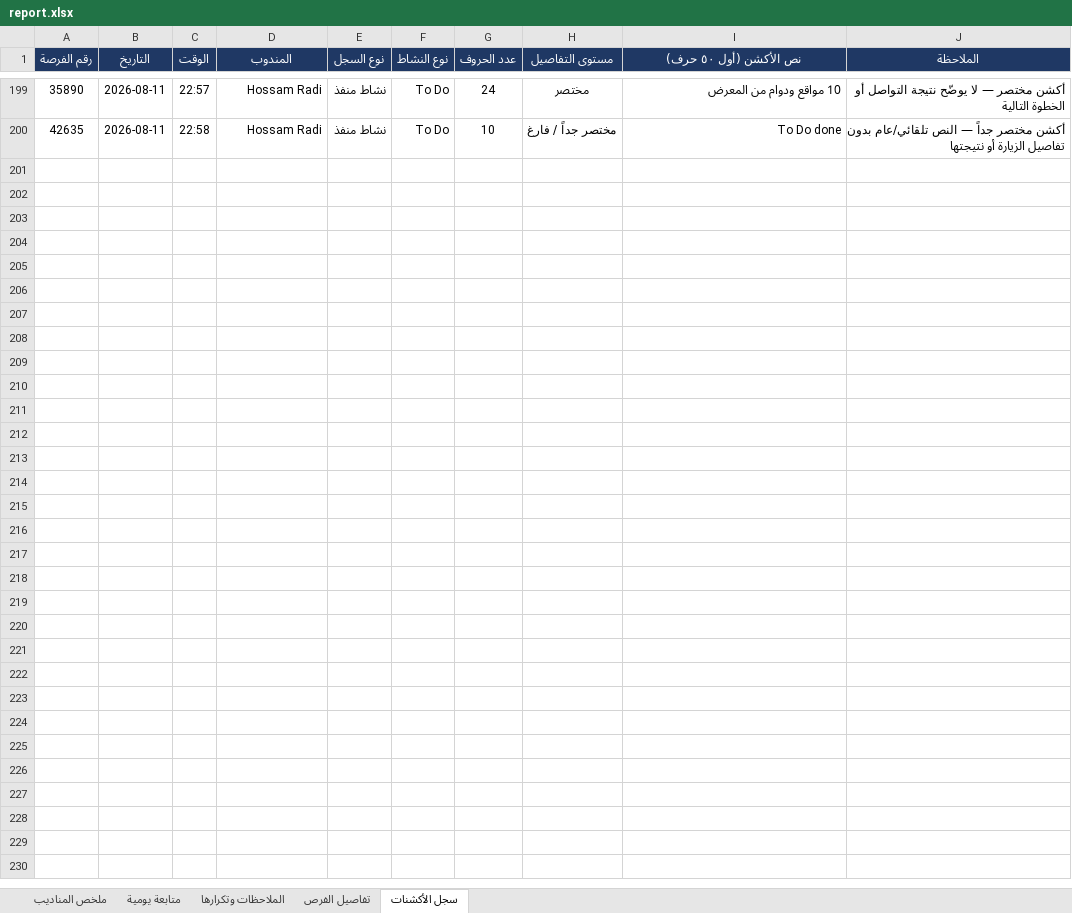
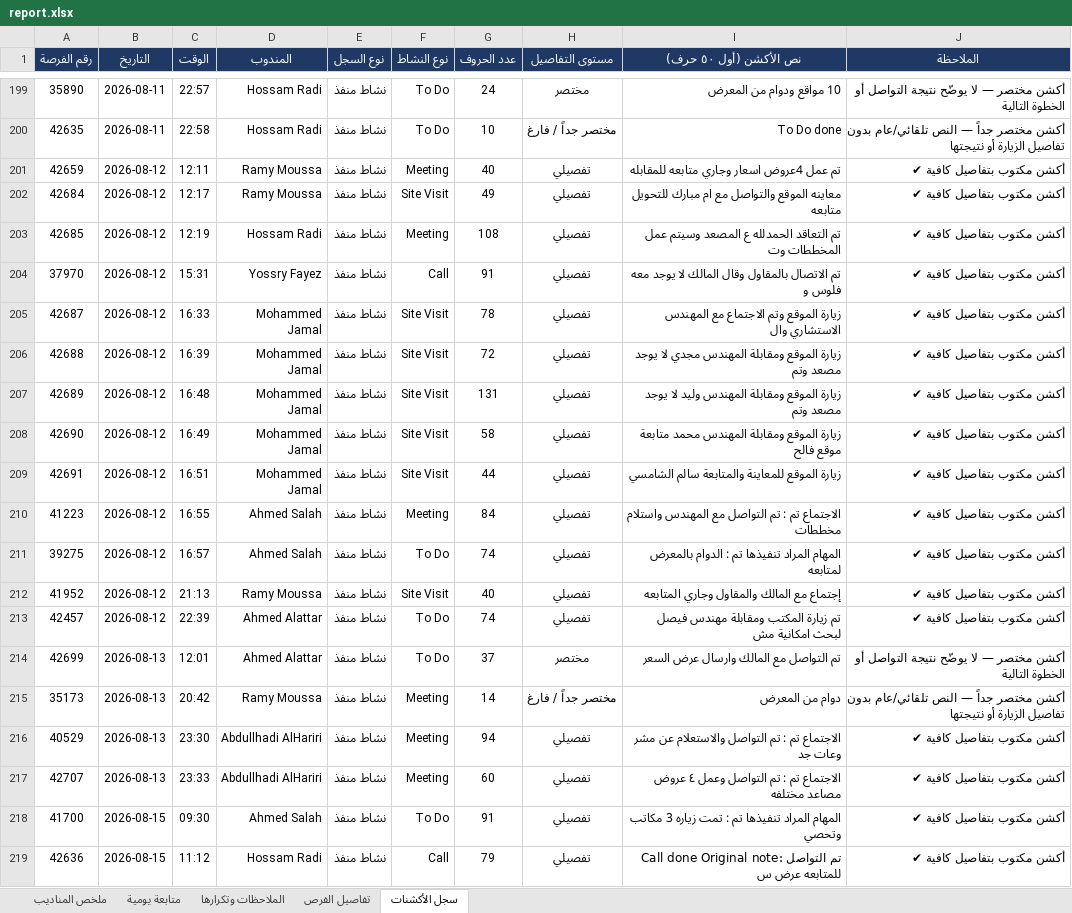
Before and after one commit to smou-lifts/daily, an Excel workbook: report.xlsx, sheet سجل الأكشنات, drawn as a sheet; only a part is shown, gaps mark what is left out; values as stored, in another font and other column widths than the file's, no borders; charts and pictures and conditional formats not drawn; the diff covers the shown part only; the diff names each change by its address in the sheet, - before the commit and + after, or states it on an @@ line.

```diff
--- a/report.xlsx (sheet سجل الأكشنات)
+++ b/report.xlsx (sheet سجل الأكشنات)
+row 201: 42659 | 2026-08-12 | 12:11 | Ramy Moussa | نشاط منفذ | Meeting | 40 | تفصيلي | تم عمل 4عروض اسعار وجاري متابعه للمقابله | أكشن مكتوب بتفاصيل كافية ✔
+row 202: 42684 | 2026-08-12 | 12:17 | Ramy Moussa | نشاط منفذ | Site Visit | 49 | تفصيلي | معاينه الموقع والتواصل مع ام مبارك للتحويل متابعه | أكشن مكتوب بتفاصيل كافية ✔
+row 203: 42685 | 2026-08-12 | 12:19 | Hossam Radi | نشاط منفذ | Meeting | 108 | تفصيلي | تم التعاقد الحمدلله ع المصعد وسيتم عمل المخططات وت | أكشن مكتوب بتفاصيل كافية ✔
+row 204: 37970 | 2026-08-12 | 15:31 | Yossry Fayez | نشاط منفذ | Call | 91 | تفصيلي | تم الاتصال بالمقاول وقال المالك لا يوجد معه فلوس و | أكشن مكتوب بتفاصيل كافية ✔
+row 205: 42687 | 2026-08-12 | 16:33 | Mohammed Jamal | نشاط منفذ | Site Visit | 78 | تفصيلي | زيارة الموقع وتم الاجتماع مع المهندس الاستشاري وال | أكشن مكتوب بتفاصيل كافية ✔
+row 206: 42688 | 2026-08-12 | 16:39 | Mohammed Jamal | نشاط منفذ | Site Visit | 72 | تفصيلي | زيارة الموقع ومقابلة المهندس مجدي لا يوجد مصعد وتم | أكشن مكتوب بتفاصيل كافية ✔
+row 207: 42689 | 2026-08-12 | 16:48 | Mohammed Jamal | نشاط منفذ | Site Visit | 131 | تفصيلي | زيارة الموقع ومقابلة المهندس وليد لا يوجد مصعد وتم | أكشن مكتوب بتفاصيل كافية ✔
+row 208: 42690 | 2026-08-12 | 16:49 | Mohammed Jamal | نشاط منفذ | Site Visit | 58 | تفصيلي | زيارة الموقع ومقابلة المهندس محمد متابعة موقع فالح | أكشن مكتوب بتفاصيل كافية ✔
+row 209: 42691 | 2026-08-12 | 16:51 | Mohammed Jamal | نشاط منفذ | Site Visit | 44 | تفصيلي | زيارة الموقع للمعاينة والمتابعة سالم الشامسي | أكشن مكتوب بتفاصيل كافية ✔
+row 210: 41223 | 2026-08-12 | 16:55 | Ahmed Salah | نشاط منفذ | Meeting | 84 | تفصيلي | الاجتماع تم : تم التواصل مع المهندس واستلام مخططات | أكشن مكتوب بتفاصيل كافية ✔
+row 211: 39275 | 2026-08-12 | 16:57 | Ahmed Salah | نشاط منفذ | To Do | 74 | تفصيلي | المهام المراد تنفيذها تم : الدوام بالمعرض لمتابعه | أكشن مكتوب بتفاصيل كافية ✔
+row 212: 41952 | 2026-08-12 | 21:13 | Ramy Moussa | نشاط منفذ | Site Visit | 40 | تفصيلي | إجتماع مع المالك والمقاول وجاري المتابعه | أكشن مكتوب بتفاصيل كافية ✔
+row 213: 42457 | 2026-08-12 | 22:39 | Ahmed Alattar | نشاط منفذ | To Do | 74 | تفصيلي | تم زيارة المكتب ومقابلة مهندس فيصل لبحث امكانية مش | أكشن مكتوب بتفاصيل كافية ✔
+row 214: 42699 | 2026-08-13 | 12:01 | Ahmed Alattar | نشاط منفذ | To Do | 37 | مختصر | تم التواصل مع المالك وارسال عرض السعر | أكشن مختصر — لا يوضّح نتيجة التواصل أو الخطوة التالية
+row 215: 35173 | 2026-08-13 | 20:42 | Ramy Moussa | نشاط منفذ | Meeting | 14 | مختصر جداً / فارغ | دوام من المعرض | أكشن مختصر جداً — النص تلقائي/عام بدون تفاصيل الزيارة أو نتيجتها
+row 216: 40529 | 2026-08-13 | 23:30 | Abdullhadi AlHariri | نشاط منفذ | Meeting | 94 | تفصيلي | الاجتماع تم : تم التواصل والاستعلام عن مشر وعات جد | أكشن مكتوب بتفاصيل كافية ✔
+row 217: 42707 | 2026-08-13 | 23:33 | Abdullhadi AlHariri | نشاط منفذ | Meeting | 60 | تفصيلي | الاجتماع تم : تم التواصل وعمل ٤ عروض مصاعد مختلفه | أكشن مكتوب بتفاصيل كافية ✔
+row 218: 41700 | 2026-08-15 | 09:30 | Ahmed Salah | نشاط منفذ | To Do | 91 | تفصيلي | المهام المراد تنفيذها تم : تمت زياره 3 مكاتب وتحصي | أكشن مكتوب بتفاصيل كافية ✔
+row 219: 42636 | 2026-08-15 | 11:12 | Hossam Radi | نشاط منفذ | Call | 79 | تفصيلي | Call done Original note: تم التواصل للمتابعه عرض س | أكشن مكتوب بتفاصيل كافية ✔
```
Also changed, not shown: 44 added rows elsewhere in this sheet, sheet تفاصيل الفرص, sheet الملاحظات وتكرارها, sheet متابعة يومية, sheet ملخص المناديب, formulas that keep their value, 1 other file.
